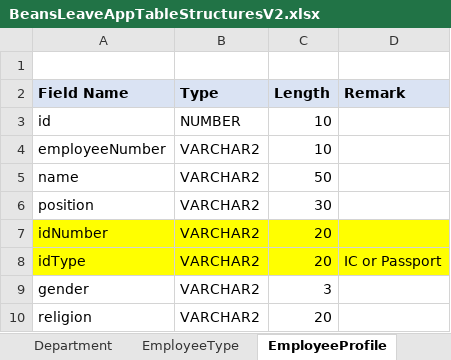
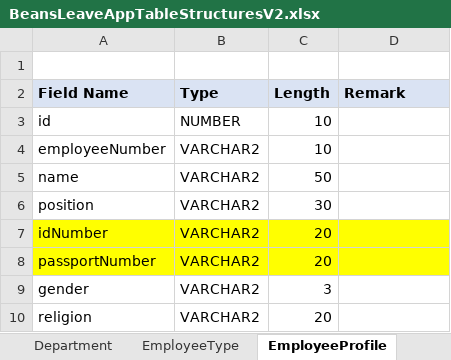
Before and after one commit to pradeepchinta/bgm-hrm, an Excel workbook: SQLScripts/BeansLeaveAppTableStructuresV2.xlsx, sheet EmployeeProfile, drawn as a sheet; only a part is shown; values as stored, in another font and other column widths than the file's, no borders; the diff names each change by its address in the sheet, - before the commit and + after, or states it on an @@ line.

```diff
--- a/SQLScripts/BeansLeaveAppTableStructuresV2.xlsx (sheet EmployeeProfile)
+++ b/SQLScripts/BeansLeaveAppTableStructuresV2.xlsx (sheet EmployeeProfile)
-A8 (Field Name): idType
+A8 (Field Name): passportNumber
-D8 (Remark): IC or Passport
+D8 (Remark): (empty)
```
Also changed, not shown: sheet Address, sheet LeaveType, other sheet tabs, 13 other files.
